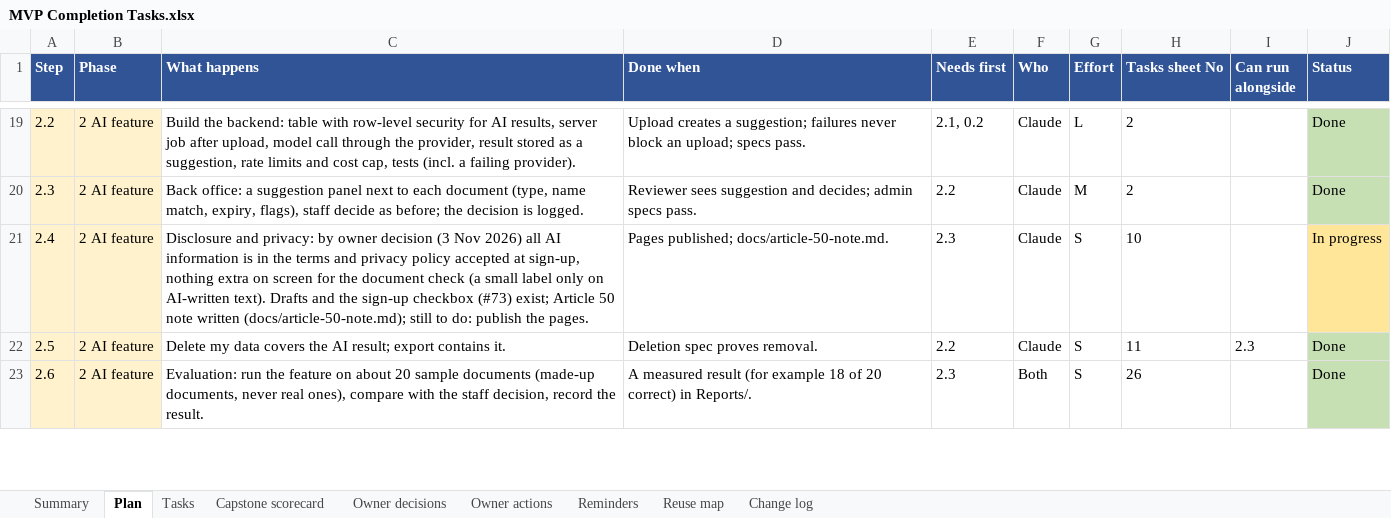
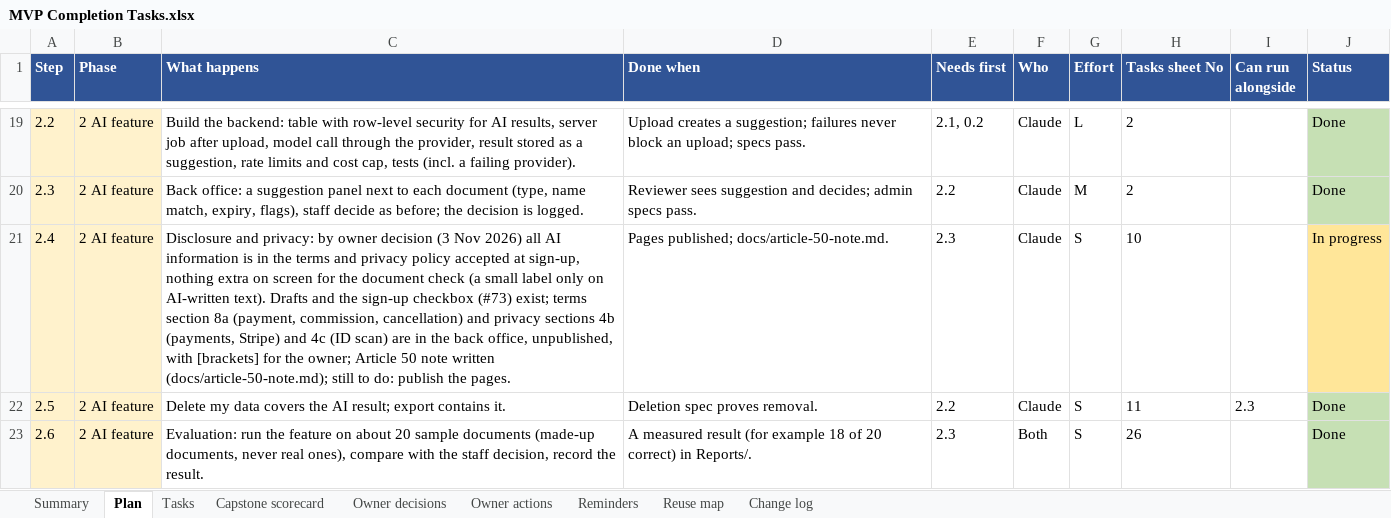
Before and after one commit to Liezljvv74/KANDO, an Excel workbook: Reports/MVP Completion Tasks.xlsx, sheet Plan, drawn as a sheet; only a part is shown, gaps mark what is left out; values as stored, in another font and other column widths than the file's, no borders; the diff covers the shown part only; the diff names each change by its address in the sheet, - before the commit and + after, or states it on an @@ line.

Commit message:
docs: MVP tracker - merges 79 to 82, new phase 6 (providers from 16, ID scan), new workbook

```diff
--- a/Reports/MVP Completion Tasks.xlsx (sheet Plan)
+++ b/Reports/MVP Completion Tasks.xlsx (sheet Plan)
-C21 (What happens): …(#73) exist; Article 50…
+C21 (What happens): …(#73) exist; terms section 8a (payment, commission, cancellation) and privacy sections 4b (payments, Stripe) and 4c (ID scan) are in the back office, unpublished, with [brackets] for the owner; Article 50…
```
Also changed, not shown: 2 added rows and 1 edited cell elsewhere in this sheet, sheet Change log, 2 other files.
